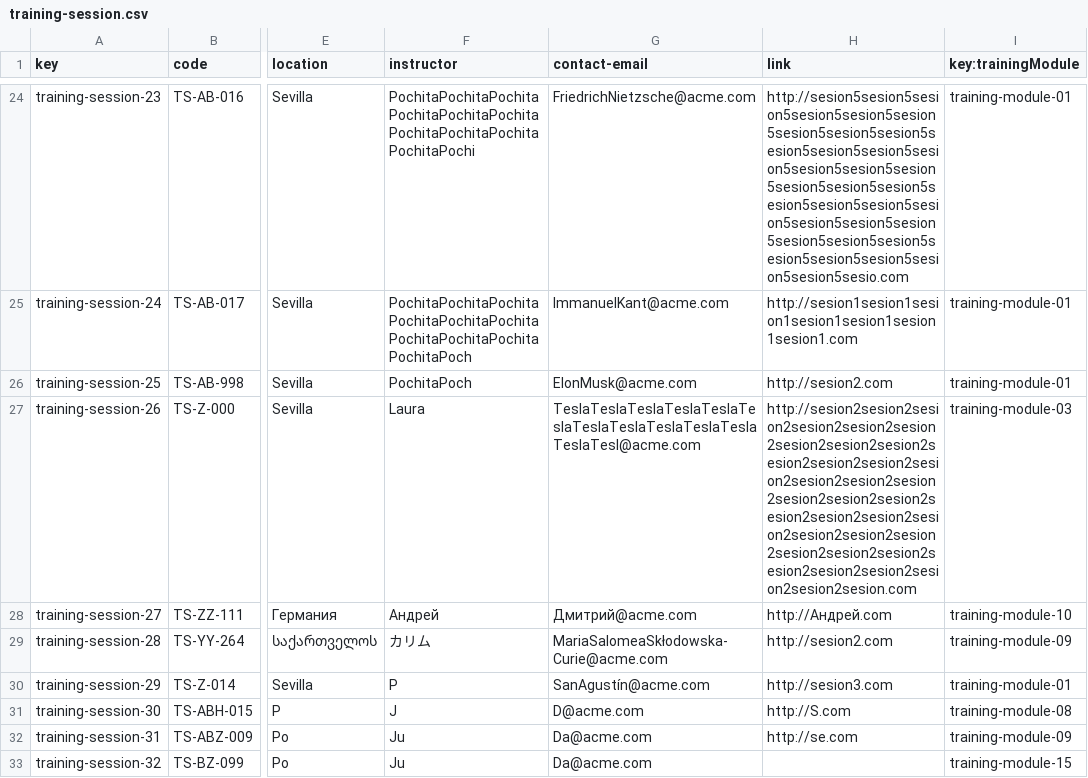
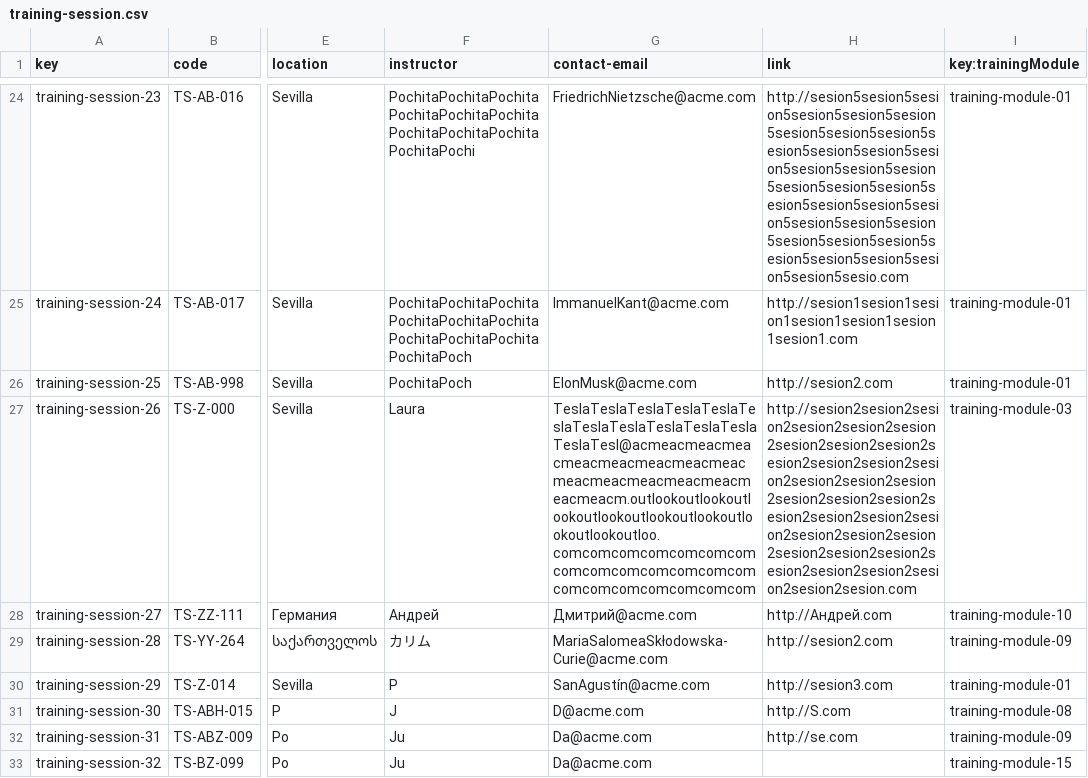
Before and after one commit to karyouben/Acme-SF-D04, a CSV file: src/main/webapp/WEB-INF/resources/sample-data/training-session.csv, drawn as a sheet; only a part is shown, gaps mark what is left out; the diff names each change by its address in the sheet, - before the commit and + after, or states it on an @@ line.

```diff
--- a/src/main/webapp/WEB-INF/resources/sample-data/training-session.csv
+++ b/src/main/webapp/WEB-INF/resources/sample-data/training-session.csv
-G27 (contact-email): TeslaTeslaTeslaTeslaTeslaTeslaTeslaTeslaTeslaTeslaTeslaTeslaTesl@acme.com
+G27 (contact-email): TeslaTeslaTeslaTeslaTeslaTeslaTeslaTeslaTeslaTeslaTeslaTeslaTesl@acmeacmeacmeacmeacmeacmeacmeacmeacmeacmeacmeacmeacmeacmeacmeacm.outlookoutlookoutlookoutlookoutlookoutlookoutlookoutlookoutloo.comcomcomcomcomcomcomcomcomcomcomcomcomcomcomcomcomcomcomcomcom
```
Also changed, not shown: src/main/webapp/WEB-INF/resources/sample-data/claim.csv, src/main/webapp/WEB-INF/resources/sample-data/developer.csv, 2 other files.
